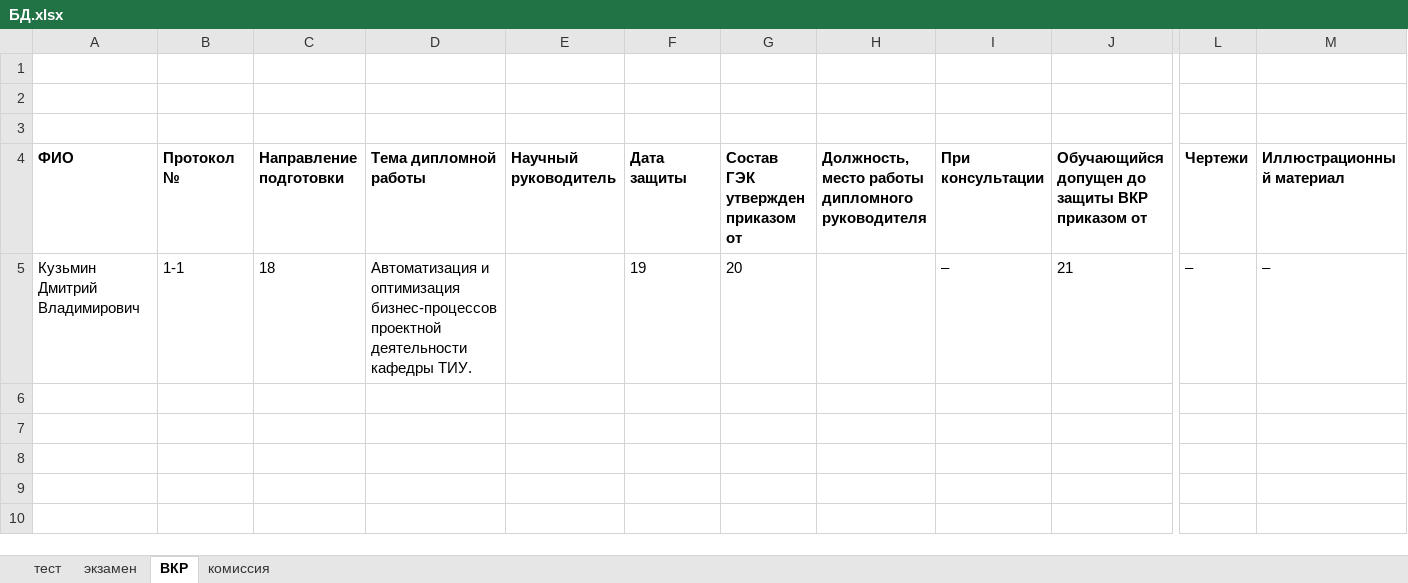
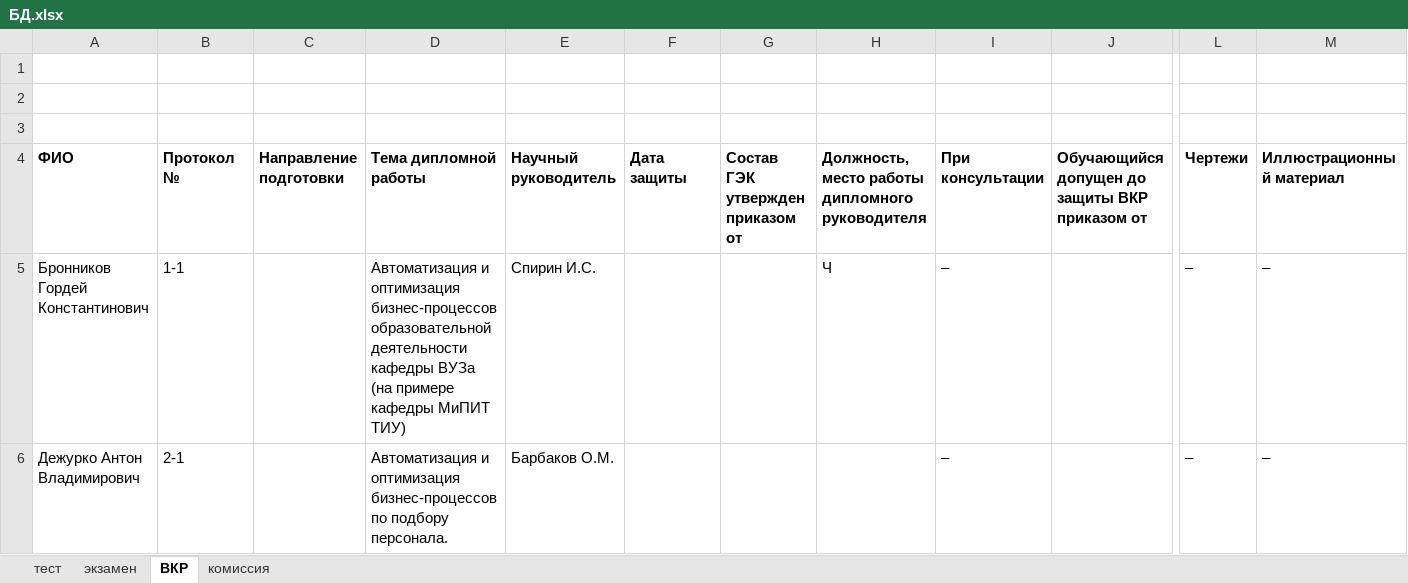
Before and after one commit to Em1l24/Secretary-assistant, an Excel workbook: data/БД.xlsx, sheet ВКР, drawn as a sheet; only a part is shown, gaps mark what is left out; values as stored, in another font and other column widths than the file's, no borders; removed rows and columns are numbered as before the commit, all else as after; rows hold the shown columns only; the diff names each change by its address in the sheet, - before the commit and + after, or states it on an @@ line.

```diff
--- a/data/БД.xlsx (sheet ВКР)
+++ b/data/БД.xlsx (sheet ВКР)
-row 5: Кузьмин Дмитрий Владимирович | 1-1 | 18 | Автоматизация и оптимизация бизнес-процессов проектной деятельности кафедры ТИУ. |  | 19 | 20 |  | – | 21 | – | –
+row 5: Бронников Гордей Константинович | 1-1 |  | Автоматизация и оптимизация бизнес-процессов образовательной деятельности кафедры ВУЗа (на примере кафедры МиПИТ ТИУ) | Спирин И.С. |  |  | Ч | – |  | – | –
+row 6: Дежурко Антон Владимирович | 2-1 |  | Автоматизация и оптимизация бизнес-процессов по подбору персонала. | Барбаков О.М. |  |  |  | – |  | – | –
```
Also changed, not shown: sheet комиссия, sheet тест, sheet экзамен, 11 other files.
